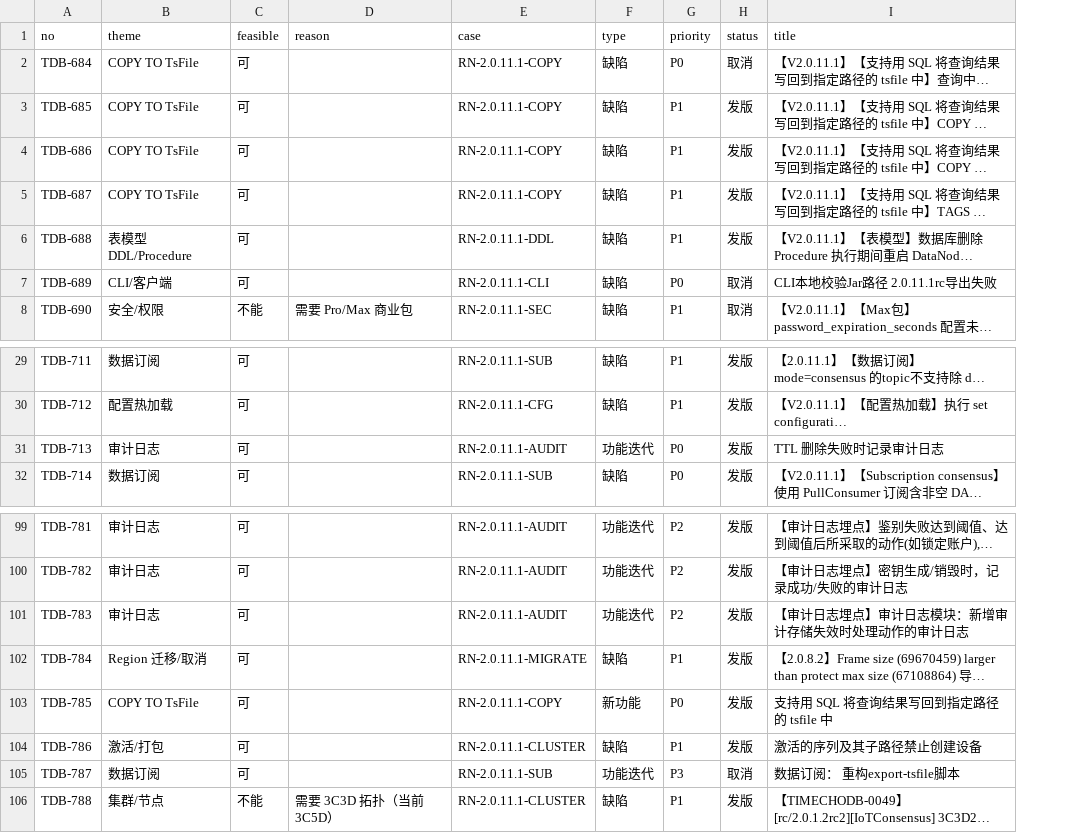
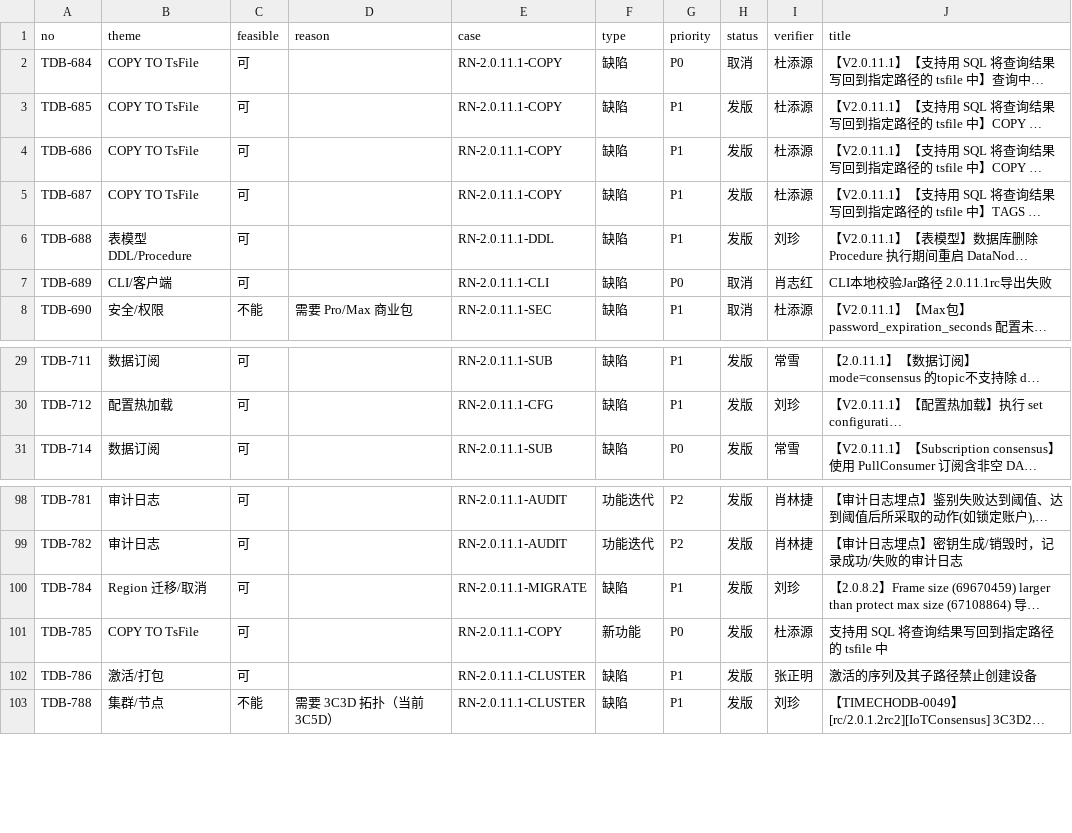
Before and after one commit to liuzhen1207/auto_shell_testcase, a TSV file: ai_auto_cases/172_16_2_20/releasenote_skill/versions/v2.0.11.1/catalog.tsv, drawn as a sheet; only a part is shown, gaps mark what is left out; long unchanged cells end in …; removed rows and columns are numbered as before the commit, all else as after; the diff names each change by its address in the sheet, - before the commit and + after, or states it on an @@ line.

Commit message:
RN 2.0.11.1: drop deleted-item records; add verifier column per PLM

```diff
--- a/ai_auto_cases/172_16_2_20/releasenote_skill/versions/v2.0.11.1/catalog.tsv
+++ b/ai_auto_cases/172_16_2_20/releasenote_skill/versions/v2.0.11.1/catalog.tsv
+column I (verifier), rows 2-8: 杜添源 | 杜添源 | 杜添源 | 杜添源 | 刘珍 | 肖志红 | 杜添源; rows 29-31: 常雪 | 刘珍 | 常雪; rows 98-103: 肖林捷 | 肖林捷 | 刘珍 | 杜添源 | 张正明 | 刘珍
-row 31: TDB-713 | 审计日志 | 可 |  | RN-2.0.11.1-AUDIT | 功能迭代 | P0 | 发版 | TTL 删除失败时记录审计日志
-row 101: TDB-783 | 审计日志 | 可 |  | RN-2.0.11.1-AUDIT | 功能迭代 | P2 | 发版 | 【审计日志埋点】审计日志模块：新增审计存储失效时处理动作的审计日志
-row 105: TDB-787 | 数据订阅 | 可 |  | RN-2.0.11.1-SUB | 功能迭代 | P3 | 取消 | 数据订阅： 重构export-tsfile脚本
```
Also changed, not shown: 3 other files.
